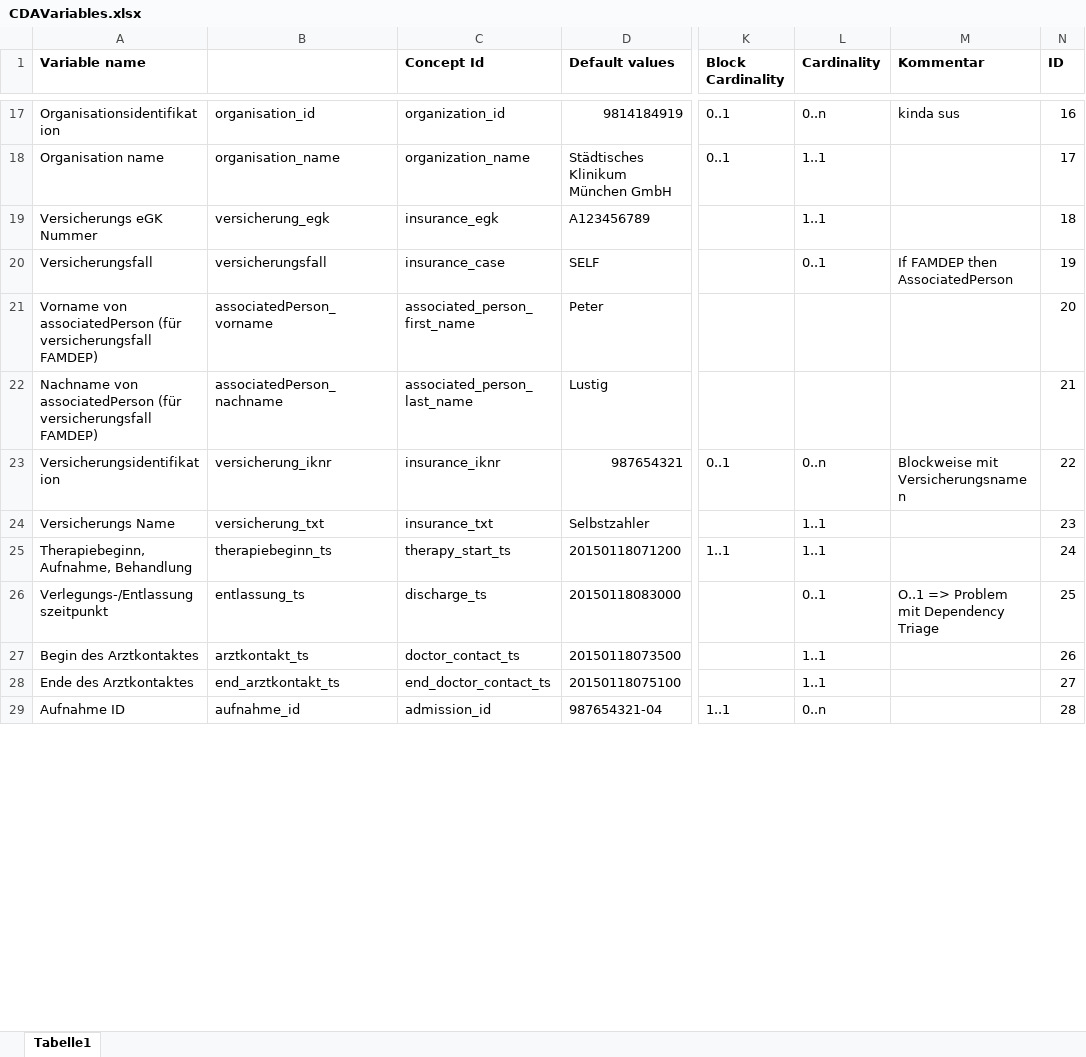
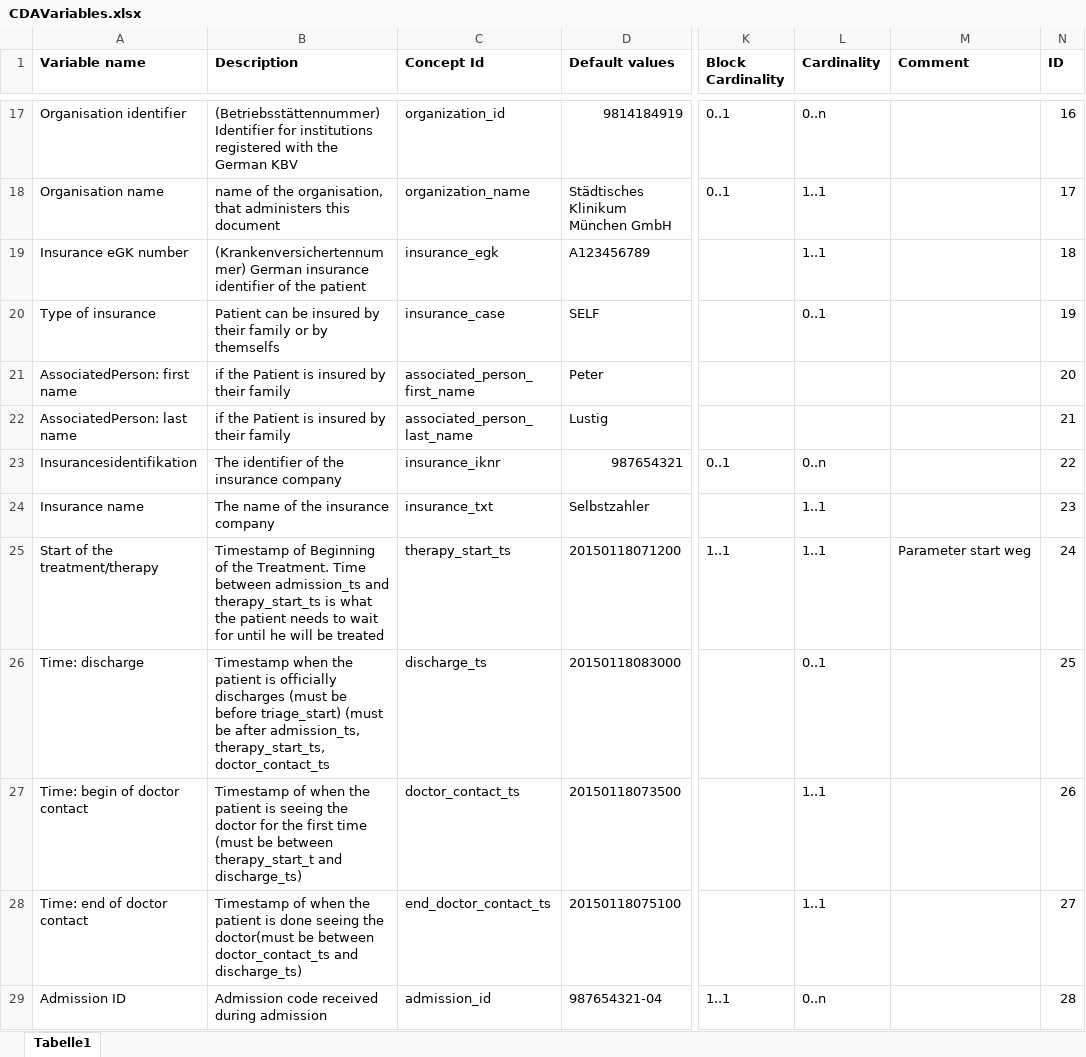
Before and after one commit to aktin/cda-test-data-generator, an Excel workbook: resources/CDAVariables.xlsx, sheet Tabelle1, drawn as a sheet; only a part is shown, gaps mark what is left out; values as stored, in another font and other column widths than the file's, no borders; the diff covers the shown part only; the diff names each change by its address in the sheet, - before the commit and + after, or states it on an @@ line.

Commit message:
Variable Names to englisch and Description added; Created Short Variable List

```diff
--- a/resources/CDAVariables.xlsx (sheet Tabelle1)
+++ b/resources/CDAVariables.xlsx (sheet Tabelle1)
-B1: (empty)
+B1: Description
-M1: Kommentar
+M1: Comment
-A17 (Variable name): Organisationsidentifikation
+A17 (Variable name): Organisation identifier
-B17 (Description): organisation_id
+B17 (Description): (Betriebsstättennummer) Identifier for institutions registered with the German KBV
-M17 (Comment): kinda sus
+M17 (Comment): (empty)
-B18 (Description): organisation_name
+B18 (Description): name of the organisation, that administers this document
-A19 (Variable name): Versicherungs eGK Nummer
+A19 (Variable name): Insurance eGK number
-B19 (Description): versicherung_egk
+B19 (Description): (Krankenversichertennummer) German insurance identifier of the patient
-A20 (Variable name): Versicherungsfall
+A20 (Variable name): Type of insurance
-B20 (Description): versicherungsfall
+B20 (Description): Patient can be insured by their family or by themselfs
-M20 (Comment): If FAMDEP then AssociatedPerson
+M20 (Comment): (empty)
-A21 (Variable name): Vorname von associatedPerson (für versicherungsfall FAMDEP)
+A21 (Variable name): AssociatedPerson: first name
-B21 (Description): associatedPerson_vorname
+B21 (Description): if the Patient is insured by their family
-A22 (Variable name): Nachname von associatedPerson (für versicherungsfall FAMDEP)
+A22 (Variable name): AssociatedPerson: last name
-B22 (Description): associatedPerson_nachname
+B22 (Description): if the Patient is insured by their family
-A23 (Variable name): Versicherungsidentifikation
+A23 (Variable name): Insurancesidentifikation
-B23 (Description): versicherung_iknr
+B23 (Description): The identifier of the insurance company
-M23 (Comment): Blockweise mit Versicherungsnamen
+M23 (Comment): (empty)
-A24 (Variable name): Versicherungs Name
+A24 (Variable name): Insurance name
-B24 (Description): versicherung_txt
+B24 (Description): The name of the insurance company
-A25 (Variable name): Therapiebeginn, Aufnahme, Behandlung
+A25 (Variable name): Start of the treatment/therapy
-B25 (Description): therapiebeginn_ts
+B25 (Description): Timestamp of Beginning of the Treatment. Time between admission_ts and therapy_start_ts is what the patient needs to wait for until he will be treated
-M25 (Comment): (empty)
+M25 (Comment): Parameter start weg
-A26 (Variable name): Verlegungs-/Entlassungszeitpunkt
+A26 (Variable name): Time: discharge
-B26 (Description): entlassung_ts
+B26 (Description): Timestamp when the patient is officially discharges (must be before triage_start) (must be after admission_ts, therapy_start_ts, doctor_contact_ts
-M26 (Comment): O..1 => Problem mit Dependency Triage
+M26 (Comment): (empty)
-A27 (Variable name): Begin des Arztkontaktes
+A27 (Variable name): Time: begin of doctor contact
-B27 (Description): arztkontakt_ts
+B27 (Description): Timestamp of when the patient is seeing the doctor for the first time (must be between therapy_start_t and discharge_ts)
-A28 (Variable name): Ende des Arztkontaktes
+A28 (Variable name): Time: end of doctor contact
-B28 (Description): end_arztkontakt_ts
+B28 (Description): Timestamp of when the patient is done seeing the doctor(must be between doctor_contact_ts and discharge_ts)
-A29 (Variable name): Aufnahme ID
+A29 (Variable name): Admission ID
-B29 (Description): aufnahme_id
+B29 (Description): Admission code received during admission
```
Also changed, not shown: 204 edited cells elsewhere in this sheet, 1 other file.
